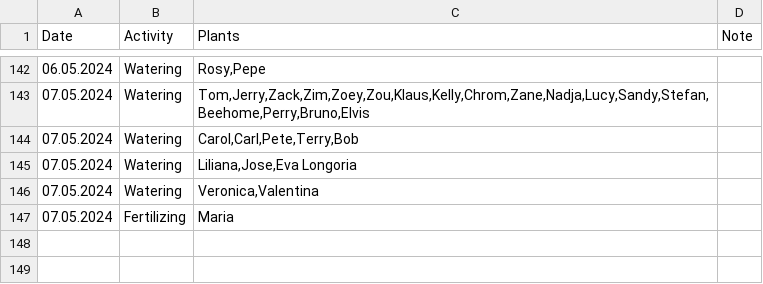
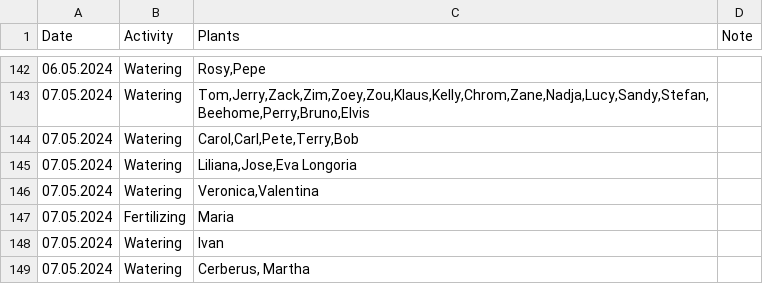
Before and after one commit to MarcoTz/Plants, a CSV file: Logs/Activities.csv, drawn as a sheet; only a part is shown, gaps mark what is left out.

```diff
--- a/Logs/Activities.csv
+++ b/Logs/Activities.csv
@@ -147 +147,3 @@ Date;Activity;Plants;Note
 07.05.2024;Fertilizing;Maria;
+07.05.2024;Watering;Ivan;
+07.05.2024;Watering;Cerberus, Martha;
```
Also changed, not shown: 48 other files.
